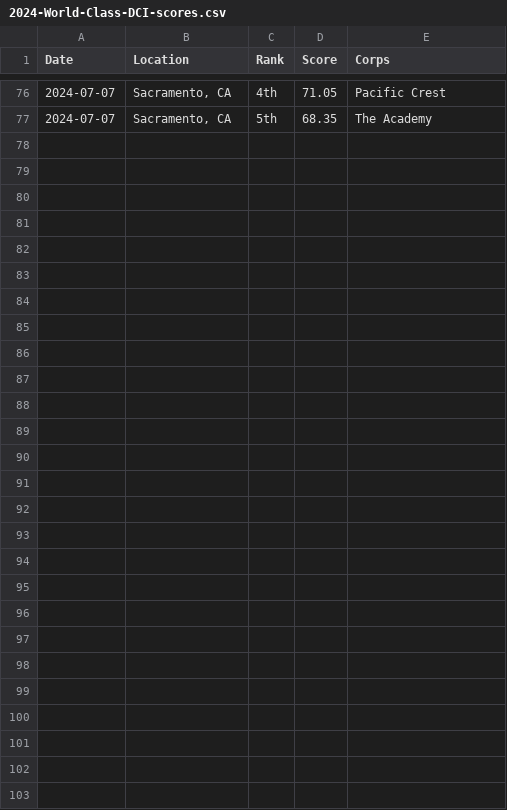
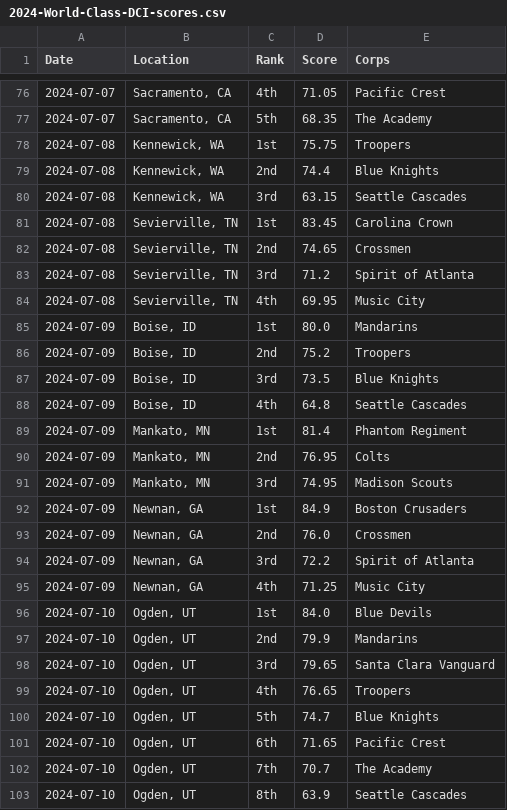
Before and after one commit to aggieed97/Drum-Corps-International, a CSV file: pages/2024-World-Class-DCI-scores.csv, drawn as a sheet; only a part is shown, gaps mark what is left out; the diff names each change by its address in the sheet, - before the commit and + after, or states it on an @@ line.

```diff
--- a/pages/2024-World-Class-DCI-scores.csv
+++ b/pages/2024-World-Class-DCI-scores.csv
+row 78: 2024-07-08 | Kennewick, WA | 1st | 75.75 | Troopers
+row 79: 2024-07-08 | Kennewick, WA | 2nd | 74.4 | Blue Knights
+row 80: 2024-07-08 | Kennewick, WA | 3rd | 63.15 | Seattle Cascades
+row 81: 2024-07-08 | Sevierville, TN | 1st | 83.45 | Carolina Crown
+row 82: 2024-07-08 | Sevierville, TN | 2nd | 74.65 | Crossmen
+row 83: 2024-07-08 | Sevierville, TN | 3rd | 71.2 | Spirit of Atlanta
+row 84: 2024-07-08 | Sevierville, TN | 4th | 69.95 | Music City
+row 85: 2024-07-09 | Boise, ID | 1st | 80.0 | Mandarins
+row 86: 2024-07-09 | Boise, ID | 2nd | 75.2 | Troopers
+row 87: 2024-07-09 | Boise, ID | 3rd | 73.5 | Blue Knights
+row 88: 2024-07-09 | Boise, ID | 4th | 64.8 | Seattle Cascades
+row 89: 2024-07-09 | Mankato, MN | 1st | 81.4 | Phantom Regiment
+row 90: 2024-07-09 | Mankato, MN | 2nd | 76.95 | Colts
+row 91: 2024-07-09 | Mankato, MN | 3rd | 74.95 | Madison Scouts
+row 92: 2024-07-09 | Newnan, GA | 1st | 84.9 | Boston Crusaders
+row 93: 2024-07-09 | Newnan, GA | 2nd | 76.0 | Crossmen
+row 94: 2024-07-09 | Newnan, GA | 3rd | 72.2 | Spirit of Atlanta
+row 95: 2024-07-09 | Newnan, GA | 4th | 71.25 | Music City
+row 96: 2024-07-10 | Ogden, UT | 1st | 84.0 | Blue Devils
+row 97: 2024-07-10 | Ogden, UT | 2nd | 79.9 | Mandarins
+row 98: 2024-07-10 | Ogden, UT | 3rd | 79.65 | Santa Clara Vanguard
+row 99: 2024-07-10 | Ogden, UT | 4th | 76.65 | Troopers
+row 100: 2024-07-10 | Ogden, UT | 5th | 74.7 | Blue Knights
+row 101: 2024-07-10 | Ogden, UT | 6th | 71.65 | Pacific Crest
+row 102: 2024-07-10 | Ogden, UT | 7th | 70.7 | The Academy
+row 103: 2024-07-10 | Ogden, UT | 8th | 63.9 | Seattle Cascades
```
Also changed, not shown: 1 other file.
